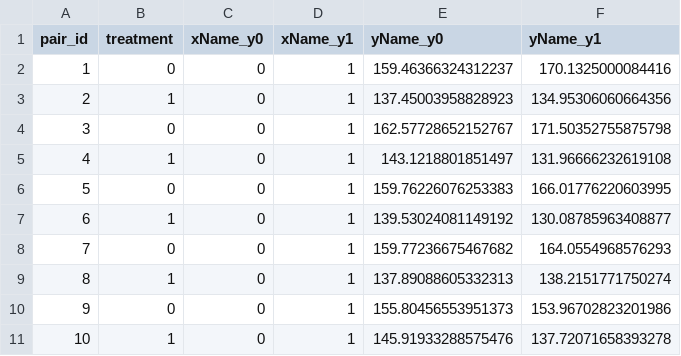
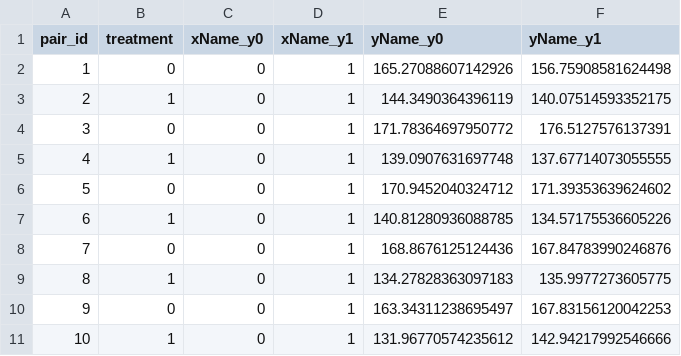
Before and after one commit to priism-center/thinkCausal_dev, a CSV file: _site/d3/pairing/data/line-data.csv, drawn as a sheet.

```diff
--- a/_site/d3/pairing/data/line-data.csv
+++ b/_site/d3/pairing/data/line-data.csv
@@ -1,11 +1,11 @@
 pair_id,treatment,xName_y0,xName_y1,yName_y0,yName_y1
-1,0,0,1,159.46366324312237,170.1325000084416
-2,1,0,1,137.45003958828923,134.95306060664356
-3,0,0,1,162.57728652152767,171.50352755875798
-4,1,0,1,143.1218801851497,131.96666232619108
-5,0,0,1,159.76226076253383,166.01776220603995
-6,1,0,1,139.53024081149192,130.08785963408877
-7,0,0,1,159.77236675467682,164.0554968576293
-8,1,0,1,137.89088605332313,138.2151771750274
-9,0,0,1,155.80456553951373,153.96702823201986
-10,1,0,1,145.91933288575476,137.72071658393278
+1,0,0,1,165.27088607142926,156.75908581624498
+2,1,0,1,144.3490364396119,140.07514593352175
+3,0,0,1,171.78364697950772,176.5127576137391
+4,1,0,1,139.0907631697748,137.67714073055555
+5,0,0,1,170.9452040324712,171.39353639624602
+6,1,0,1,140.81280936088785,134.57175536605226
+7,0,0,1,168.8676125124436,167.84783990246876
+8,1,0,1,134.27828363097183,135.9977273605775
+9,0,0,1,163.34311238695497,167.83156120042253
+10,1,0,1,131.96770574235612,142.94217992546666
```
Also changed, not shown: _site/d3/scrollytell/data/line-data.csv, _site/d3/scrollytell/data/point-data.csv, 2 other files.
